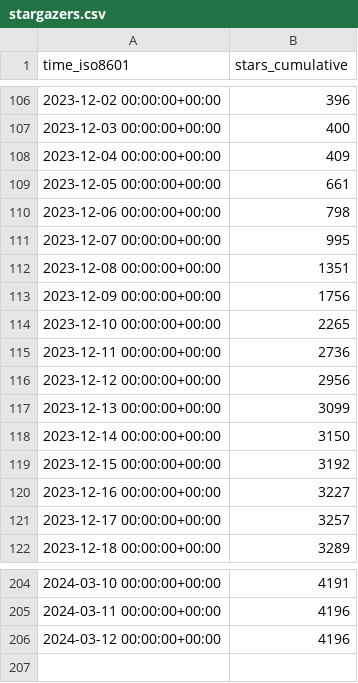
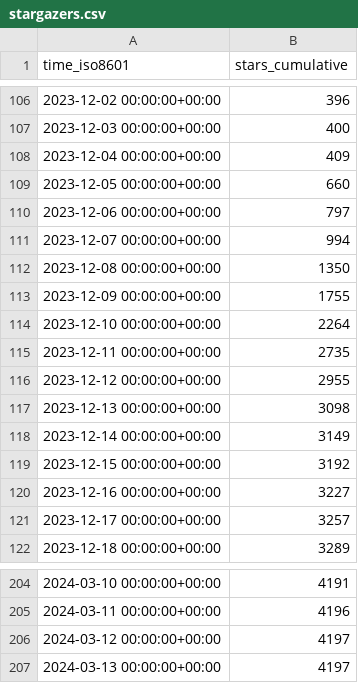
Before and after one commit to ericminner/superduperdb, a CSV file: SuperDuperDB/superduperdb/ghrs-data/stargazers.csv, drawn as a sheet; only a part is shown, gaps mark what is left out.

```diff
--- a/SuperDuperDB/superduperdb/ghrs-data/stargazers.csv
+++ b/SuperDuperDB/superduperdb/ghrs-data/stargazers.csv
@@ -108,12 +108,12 @@ time_iso8601,stars_cumulative
 2023-12-04 00:00:00+00:00,409
-2023-12-05 00:00:00+00:00,661
-2023-12-06 00:00:00+00:00,798
-2023-12-07 00:00:00+00:00,995
-2023-12-08 00:00:00+00:00,1351
-2023-12-09 00:00:00+00:00,1756
-2023-12-10 00:00:00+00:00,2265
-2023-12-11 00:00:00+00:00,2736
-2023-12-12 00:00:00+00:00,2956
-2023-12-13 00:00:00+00:00,3099
-2023-12-14 00:00:00+00:00,3150
+2023-12-05 00:00:00+00:00,660
+2023-12-06 00:00:00+00:00,797
+2023-12-07 00:00:00+00:00,994
+2023-12-08 00:00:00+00:00,1350
+2023-12-09 00:00:00+00:00,1755
+2023-12-10 00:00:00+00:00,2264
+2023-12-11 00:00:00+00:00,2735
+2023-12-12 00:00:00+00:00,2955
+2023-12-13 00:00:00+00:00,3098
+2023-12-14 00:00:00+00:00,3149
 2023-12-15 00:00:00+00:00,3192
@@ -205,2 +205,3 @@ time_iso8601,stars_cumulative
 2024-03-11 00:00:00+00:00,4196
-2024-03-12 00:00:00+00:00,4196
+2024-03-12 00:00:00+00:00,4197
+2024-03-13 00:00:00+00:00,4197
```
